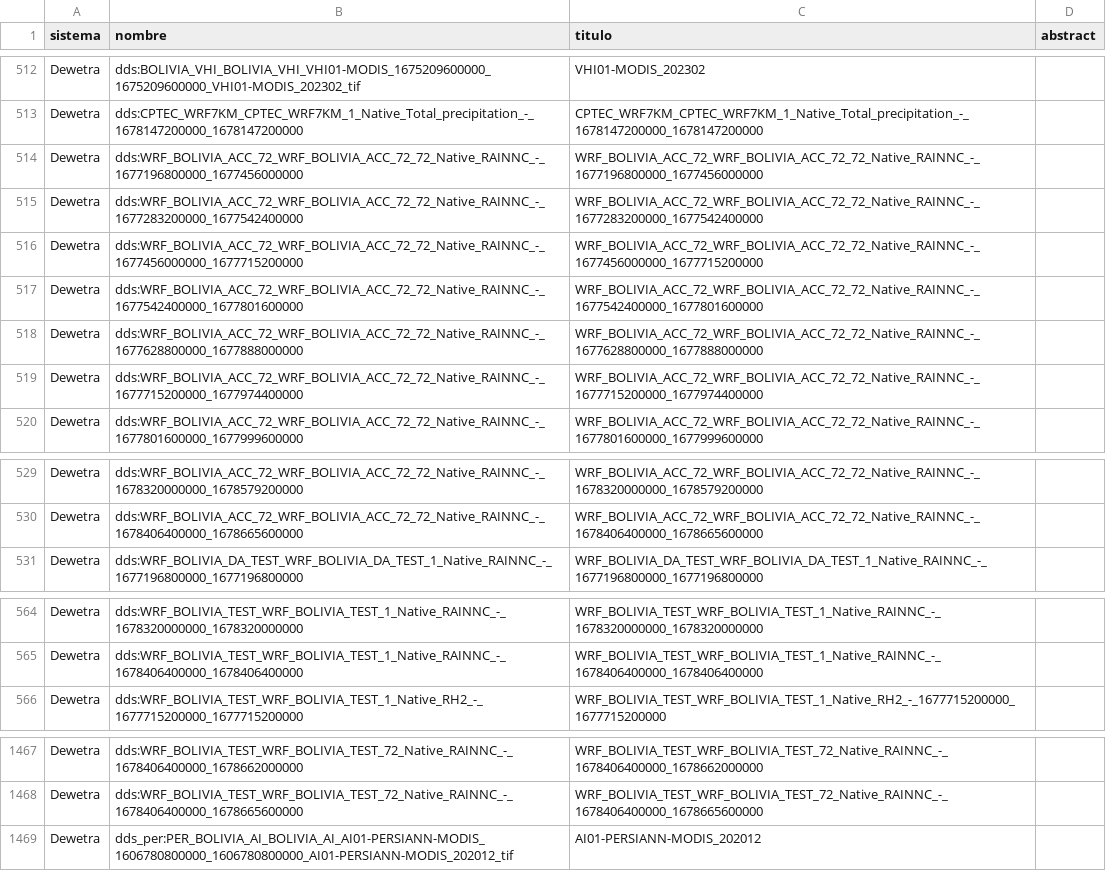
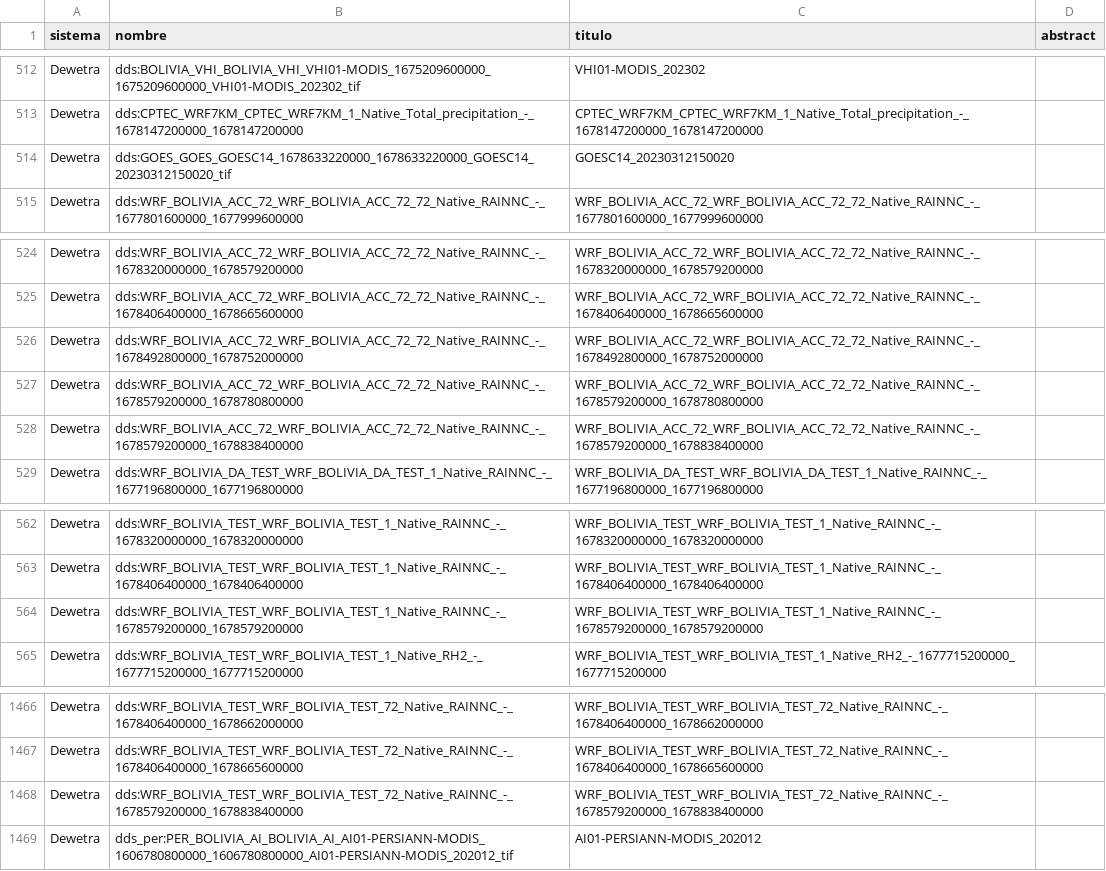
Before and after one commit to mauforonda/geodatos, a CSV file: geodatos_small.csv, drawn as a sheet; only a part is shown, gaps mark what is left out; removed rows and columns are numbered as before the commit, all else as after; the diff names each change by its address in the sheet, - before the commit and + after, or states it on an @@ line.

```diff
--- a/geodatos_small.csv
+++ b/geodatos_small.csv
-row 514: Dewetra | dds:WRF_BOLIVIA_ACC_72_WRF_BOLIVIA_ACC_72_72_Native_RAINNC_-_1677196800000_1677456000000 | WRF_BOLIVIA_ACC_72_WRF_BOLIVIA_ACC_72_72_Native_RAINNC_-_1677196800000_1677456000000
-row 515: Dewetra | dds:WRF_BOLIVIA_ACC_72_WRF_BOLIVIA_ACC_72_72_Native_RAINNC_-_1677283200000_1677542400000 | WRF_BOLIVIA_ACC_72_WRF_BOLIVIA_ACC_72_72_Native_RAINNC_-_1677283200000_1677542400000
-row 516: Dewetra | dds:WRF_BOLIVIA_ACC_72_WRF_BOLIVIA_ACC_72_72_Native_RAINNC_-_1677456000000_1677715200000 | WRF_BOLIVIA_ACC_72_WRF_BOLIVIA_ACC_72_72_Native_RAINNC_-_1677456000000_1677715200000
-row 517: Dewetra | dds:WRF_BOLIVIA_ACC_72_WRF_BOLIVIA_ACC_72_72_Native_RAINNC_-_1677542400000_1677801600000 | WRF_BOLIVIA_ACC_72_WRF_BOLIVIA_ACC_72_72_Native_RAINNC_-_1677542400000_1677801600000
-row 518: Dewetra | dds:WRF_BOLIVIA_ACC_72_WRF_BOLIVIA_ACC_72_72_Native_RAINNC_-_1677628800000_1677888000000 | WRF_BOLIVIA_ACC_72_WRF_BOLIVIA_ACC_72_72_Native_RAINNC_-_1677628800000_1677888000000
-row 519: Dewetra | dds:WRF_BOLIVIA_ACC_72_WRF_BOLIVIA_ACC_72_72_Native_RAINNC_-_1677715200000_1677974400000 | WRF_BOLIVIA_ACC_72_WRF_BOLIVIA_ACC_72_72_Native_RAINNC_-_1677715200000_1677974400000
+row 514: Dewetra | dds:GOES_GOES_GOESC14_1678633220000_1678633220000_GOESC14_20230312150020_tif | GOESC14_20230312150020
+row 526: Dewetra | dds:WRF_BOLIVIA_ACC_72_WRF_BOLIVIA_ACC_72_72_Native_RAINNC_-_1678492800000_1678752000000 | WRF_BOLIVIA_ACC_72_WRF_BOLIVIA_ACC_72_72_Native_RAINNC_-_1678492800000_1678752000000
+row 527: Dewetra | dds:WRF_BOLIVIA_ACC_72_WRF_BOLIVIA_ACC_72_72_Native_RAINNC_-_1678579200000_1678780800000 | WRF_BOLIVIA_ACC_72_WRF_BOLIVIA_ACC_72_72_Native_RAINNC_-_1678579200000_1678780800000
+row 528: Dewetra | dds:WRF_BOLIVIA_ACC_72_WRF_BOLIVIA_ACC_72_72_Native_RAINNC_-_1678579200000_1678838400000 | WRF_BOLIVIA_ACC_72_WRF_BOLIVIA_ACC_72_72_Native_RAINNC_-_1678579200000_1678838400000
+row 564: Dewetra | dds:WRF_BOLIVIA_TEST_WRF_BOLIVIA_TEST_1_Native_RAINNC_-_1678579200000_1678579200000 | WRF_BOLIVIA_TEST_WRF_BOLIVIA_TEST_1_Native_RAINNC_-_1678579200000_1678579200000
+row 1468: Dewetra | dds:WRF_BOLIVIA_TEST_WRF_BOLIVIA_TEST_72_Native_RAINNC_-_1678579200000_1678838400000 | WRF_BOLIVIA_TEST_WRF_BOLIVIA_TEST_72_Native_RAINNC_-_1678579200000_1678838400000
```
Also changed, not shown: 1 other file.
